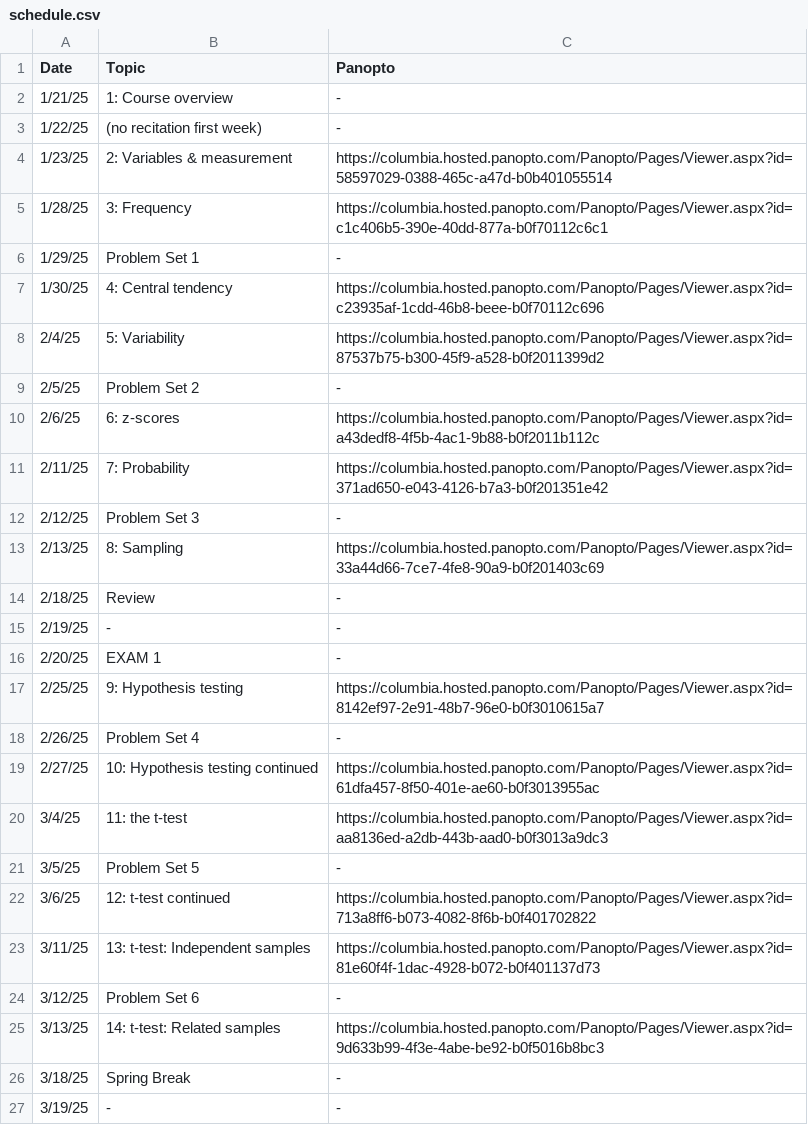
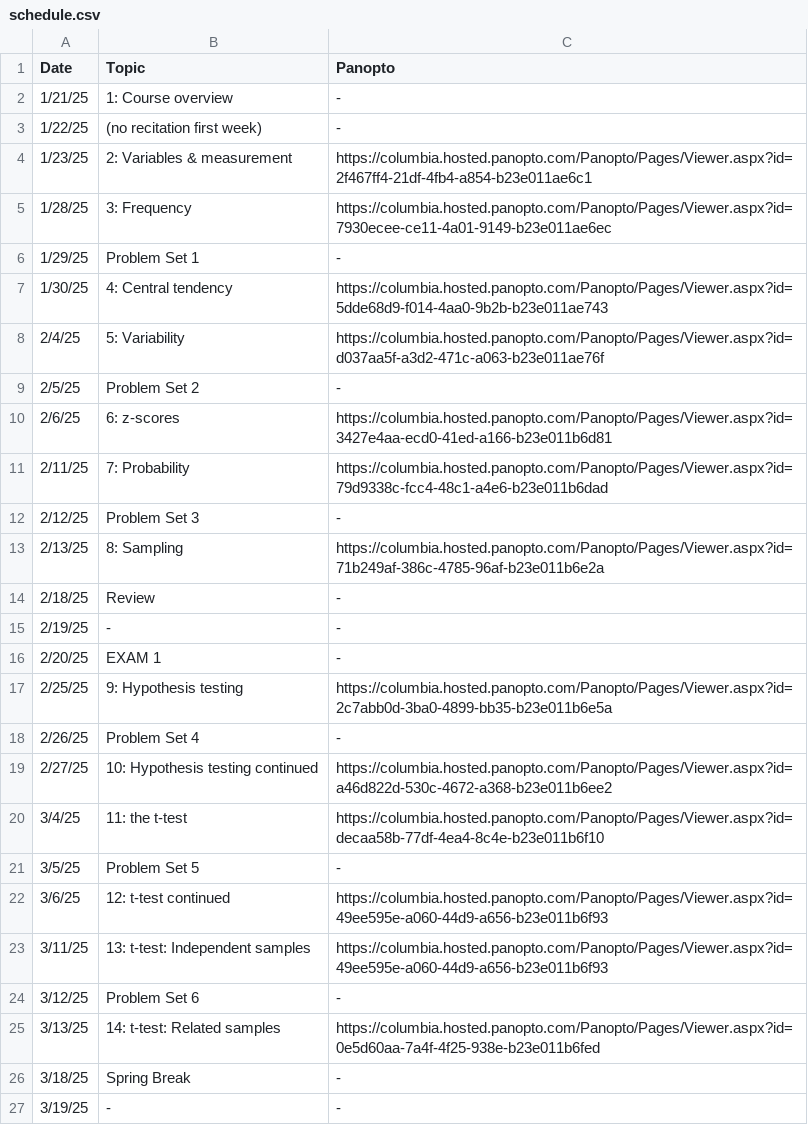
Before and after one commit to robbrotherton/bc1101, a CSV file: schedule.csv, drawn as a sheet; only a part is shown; the diff covers the shown part only.

Commit message:
updates panopto links for SP25

```diff
--- a/schedule.csv
+++ b/schedule.csv
@@ -3,12 +3,12 @@ Date,Topic,Panopto
 1/22/25,(no recitation first week),-
-1/23/25,2: Variables & measurement,https://columbia.hosted.panopto.com/Panopto/Pages/Viewer.aspx?id=58597029-0388-465c-a47d-b0b401055514
-1/28/25,3: Frequency,https://columbia.hosted.panopto.com/Panopto/Pages/Viewer.aspx?id=c1c406b5-390e-40dd-877a-b0f70112c6c1
+1/23/25,2: Variables & measurement,https://columbia.hosted.panopto.com/Panopto/Pages/Viewer.aspx?id=2f467ff4-21df-4fb4-a854-b23e011ae6c1
+1/28/25,3: Frequency,https://columbia.hosted.panopto.com/Panopto/Pages/Viewer.aspx?id=7930ecee-ce11-4a01-9149-b23e011ae6ec
 1/29/25,Problem Set 1,-
-1/30/25,4: Central tendency,https://columbia.hosted.panopto.com/Panopto/Pages/Viewer.aspx?id=c23935af-1cdd-46b8-beee-b0f70112c696
-2/4/25,5: Variability,https://columbia.hosted.panopto.com/Panopto/Pages/Viewer.aspx?id=87537b75-b300-45f9-a528-b0f2011399d2
+1/30/25,4: Central tendency,https://columbia.hosted.panopto.com/Panopto/Pages/Viewer.aspx?id=5dde68d9-f014-4aa0-9b2b-b23e011ae743
+2/4/25,5: Variability,https://columbia.hosted.panopto.com/Panopto/Pages/Viewer.aspx?id=d037aa5f-a3d2-471c-a063-b23e011ae76f
 2/5/25,Problem Set 2,-
-2/6/25,6: z-scores,https://columbia.hosted.panopto.com/Panopto/Pages/Viewer.aspx?id=a43dedf8-4f5b-4ac1-9b88-b0f2011b112c
-2/11/25,7: Probability,https://columbia.hosted.panopto.com/Panopto/Pages/Viewer.aspx?id=371ad650-e043-4126-b7a3-b0f201351e42
+2/6/25,6: z-scores,https://columbia.hosted.panopto.com/Panopto/Pages/Viewer.aspx?id=3427e4aa-ecd0-41ed-a166-b23e011b6d81
+2/11/25,7: Probability,https://columbia.hosted.panopto.com/Panopto/Pages/Viewer.aspx?id=79d9338c-fcc4-48c1-a4e6-b23e011b6dad
 2/12/25,Problem Set 3,-
-2/13/25,8: Sampling,https://columbia.hosted.panopto.com/Panopto/Pages/Viewer.aspx?id=33a44d66-7ce7-4fe8-90a9-b0f201403c69
+2/13/25,8: Sampling,https://columbia.hosted.panopto.com/Panopto/Pages/Viewer.aspx?id=71b249af-386c-4785-96af-b23e011b6e2a
 2/18/25,Review,-
@@ -16,11 +16,11 @@ Date,Topic,Panopto
 2/20/25,EXAM 1,-
-2/25/25,9: Hypothesis testing,https://columbia.hosted.panopto.com/Panopto/Pages/Viewer.aspx?id=8142ef97-2e91-48b7-96e0-b0f3010615a7
+2/25/25,9: Hypothesis testing,https://columbia.hosted.panopto.com/Panopto/Pages/Viewer.aspx?id=2c7abb0d-3ba0-4899-bb35-b23e011b6e5a
 2/26/25,Problem Set 4,-
-2/27/25,10: Hypothesis testing continued,https://columbia.hosted.panopto.com/Panopto/Pages/Viewer.aspx?id=61dfa457-8f50-401e-ae60-b0f3013955ac
-3/4/25,11: the t-test,https://columbia.hosted.panopto.com/Panopto/Pages/Viewer.aspx?id=aa8136ed-a2db-443b-aad0-b0f3013a9dc3
+2/27/25,10: Hypothesis testing continued,https://columbia.hosted.panopto.com/Panopto/Pages/Viewer.aspx?id=a46d822d-530c-4672-a368-b23e011b6ee2
+3/4/25,11: the t-test,https://columbia.hosted.panopto.com/Panopto/Pages/Viewer.aspx?id=decaa58b-77df-4ea4-8c4e-b23e011b6f10
 3/5/25,Problem Set 5,-
-3/6/25,12: t-test continued,https://columbia.hosted.panopto.com/Panopto/Pages/Viewer.aspx?id=713a8ff6-b073-4082-8f6b-b0f401702822
-3/11/25,13: t-test: Independent samples,https://columbia.hosted.panopto.com/Panopto/Pages/Viewer.aspx?id=81e60f4f-1dac-4928-b072-b0f401137d73
+3/6/25,12: t-test continued,https://columbia.hosted.panopto.com/Panopto/Pages/Viewer.aspx?id=49ee595e-a060-44d9-a656-b23e011b6f93
+3/11/25,13: t-test: Independent samples,https://columbia.hosted.panopto.com/Panopto/Pages/Viewer.aspx?id=49ee595e-a060-44d9-a656-b23e011b6f93
 3/12/25,Problem Set 6,-
-3/13/25,14: t-test: Related samples,https://columbia.hosted.panopto.com/Panopto/Pages/Viewer.aspx?id=9d633b99-4f3e-4abe-be92-b0f5016b8bc3
+3/13/25,14: t-test: Related samples,https://columbia.hosted.panopto.com/Panopto/Pages/Viewer.aspx?id=0e5d60aa-7a4f-4f25-938e-b23e011b6fed
 3/18/25,Spring Break,-
```
Also changed, not shown: 6 edited cells elsewhere in this file, 2 other files.
